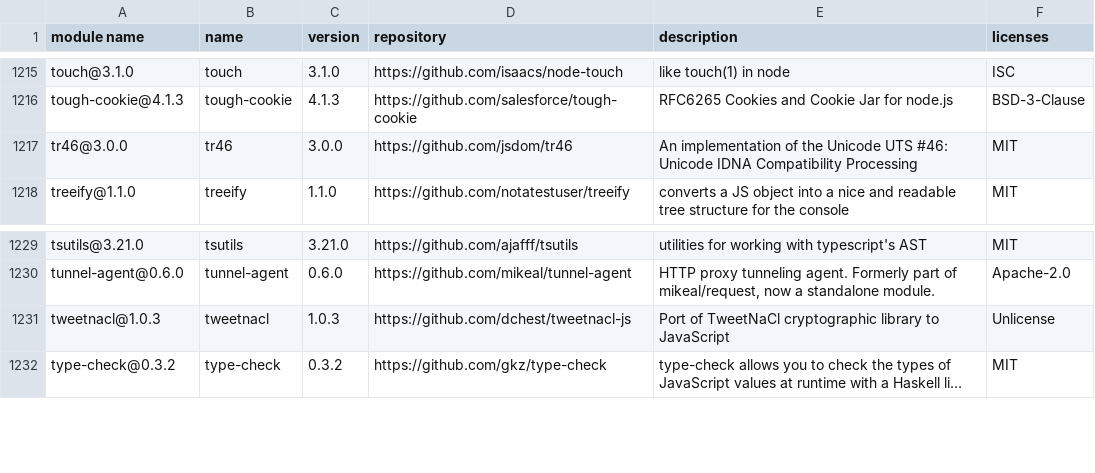
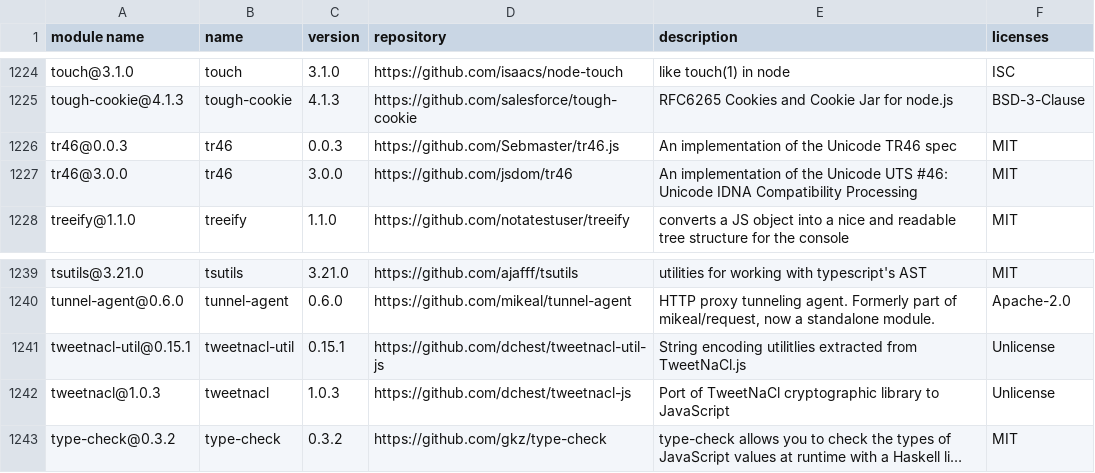
Before and after one commit to GalaChain/sdk, a CSV file: licenses/licenses.csv, drawn as a sheet; only a part is shown, gaps mark what is left out; long unchanged cells end in …; the diff covers the shown part only; the diff names each change by its address in the sheet, - before the commit and + after, or states it on an @@ line.

```diff
--- a/licenses/licenses.csv
+++ b/licenses/licenses.csv
+row 1226: tr46@0.0.3 | tr46 | 0.0.3 | https://github.com/Sebmaster/tr46.js | An implementation of the Unicode TR46 spec | MIT
+row 1241: tweetnacl-util@0.15.1 | tweetnacl-util | 0.15.1 | https://github.com/dchest/tweetnacl-util-js | String encoding utilitlies extracted from TweetNaCl.js | Unlicense
```
Also changed, not shown: 11 added rows elsewhere in this file, 3 other files.
